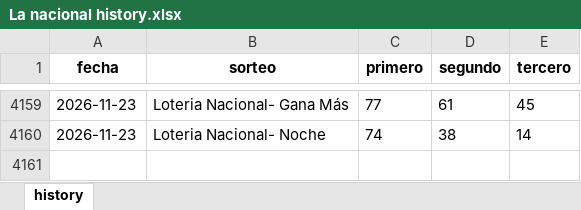
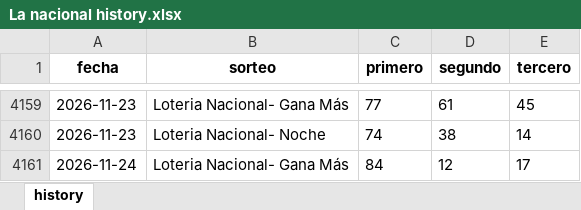
Before and after one commit to carbosota1/UPDATELOTMIX, an Excel workbook: data/histories/La nacional history.xlsx, sheet history, drawn as a sheet; only a part is shown, gaps mark what is left out; values as stored, in another font and other column widths than the file's, no borders; the diff names each change by its address in the sheet, - before the commit and + after, or states it on an @@ line.

Commit message:
Auto update histories + intraday analysis

```diff
--- a/data/histories/La nacional history.xlsx (sheet history)
+++ b/data/histories/La nacional history.xlsx (sheet history)
+row 4161: 2026-11-24 | Loteria Nacional- Gana Más | 84 | 12 | 17
```
Also changed, not shown: 5 other files.
